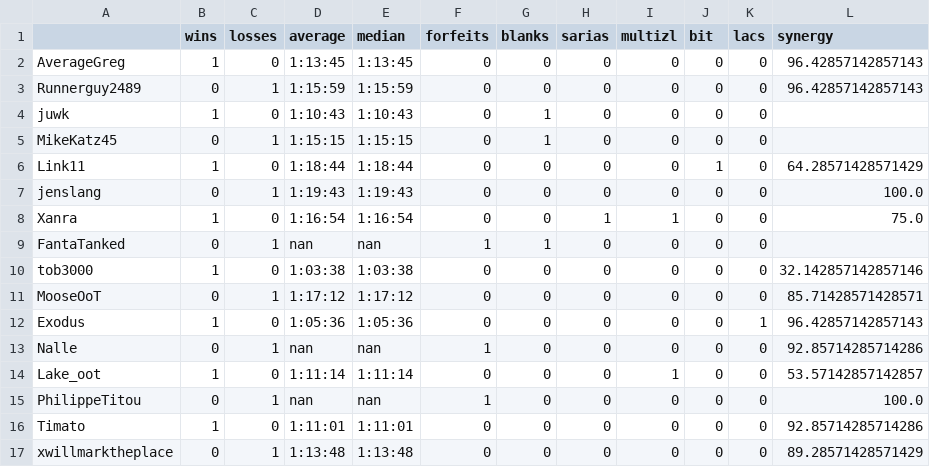
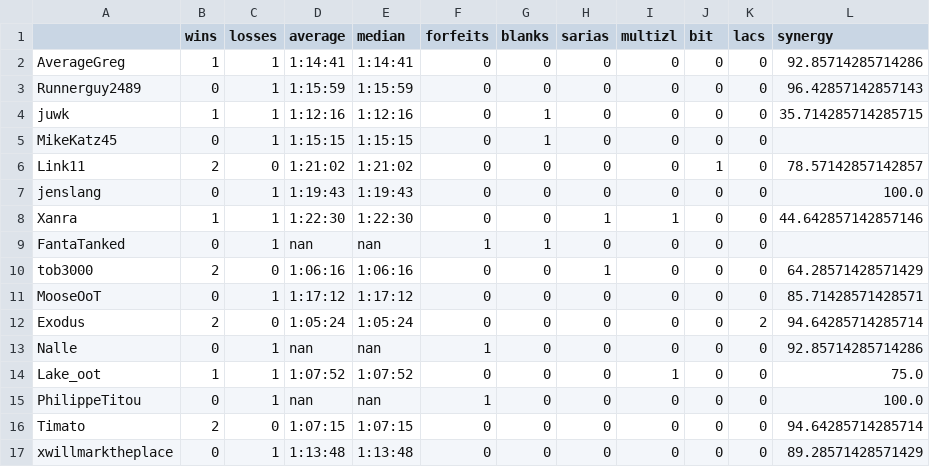
Before and after one commit to fenyan-16/oot-bingostats, a CSV file: statistics/2021/players_top16.csv, drawn as a sheet.

```diff
--- a/statistics/2021/players_top16.csv
+++ b/statistics/2021/players_top16.csv
@@ -1,17 +1,17 @@
 ,wins,losses,average,median,forfeits,blanks,sarias,multizl,bit,lacs,synergy
-AverageGreg,1,0,1:13:45,1:13:45,0,0,0,0,0,0,96.42857142857143
+AverageGreg,1,1,1:14:41,1:14:41,0,0,0,0,0,0,92.85714285714286
 Runnerguy2489,0,1,1:15:59,1:15:59,0,0,0,0,0,0,96.42857142857143
-juwk,1,0,1:10:43,1:10:43,0,1,0,0,0,0,
+juwk,1,1,1:12:16,1:12:16,0,1,0,0,0,0,35.714285714285715
 MikeKatz45,0,1,1:15:15,1:15:15,0,1,0,0,0,0,
-Link11,1,0,1:18:44,1:18:44,0,0,0,0,1,0,64.28571428571429
+Link11,2,0,1:21:02,1:21:02,0,0,0,0,1,0,78.57142857142857
 jenslang,0,1,1:19:43,1:19:43,0,0,0,0,0,0,100.0
-Xanra,1,0,1:16:54,1:16:54,0,0,1,1,0,0,75.0
+Xanra,1,1,1:22:30,1:22:30,0,0,1,1,0,0,44.642857142857146
 FantaTanked,0,1,nan,nan,1,1,0,0,0,0,
-tob3000,1,0,1:03:38,1:03:38,0,0,0,0,0,0,32.142857142857146
+tob3000,2,0,1:06:16,1:06:16,0,0,1,0,0,0,64.28571428571429
 MooseOoT,0,1,1:17:12,1:17:12,0,0,0,0,0,0,85.71428571428571
-Exodus,1,0,1:05:36,1:05:36,0,0,0,0,0,1,96.42857142857143
+Exodus,2,0,1:05:24,1:05:24,0,0,0,0,0,2,94.64285714285714
 Nalle,0,1,nan,nan,1,0,0,0,0,0,92.85714285714286
-Lake_oot,1,0,1:11:14,1:11:14,0,0,0,1,0,0,53.57142857142857
+Lake_oot,1,1,1:07:52,1:07:52,0,0,0,1,0,0,75.0
 PhilippeTitou,0,1,nan,nan,1,0,0,0,0,0,100.0
-Timato,1,0,1:11:01,1:11:01,0,0,0,0,0,0,92.85714285714286
+Timato,2,0,1:07:15,1:07:15,0,0,0,0,0,0,94.64285714285714
 xwillmarktheplace,0,1,1:13:48,1:13:48,0,0,0,0,0,0,89.28571428571429
```
Also changed, not shown: statistics/2021/goals_top16.csv, 1 other file.
